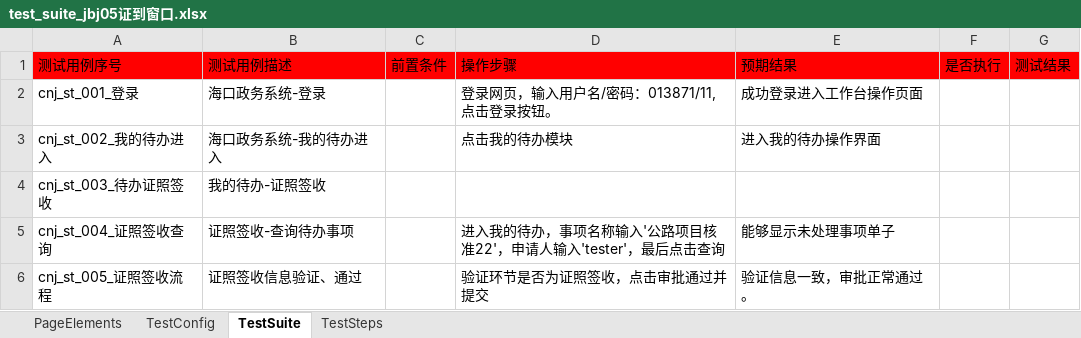
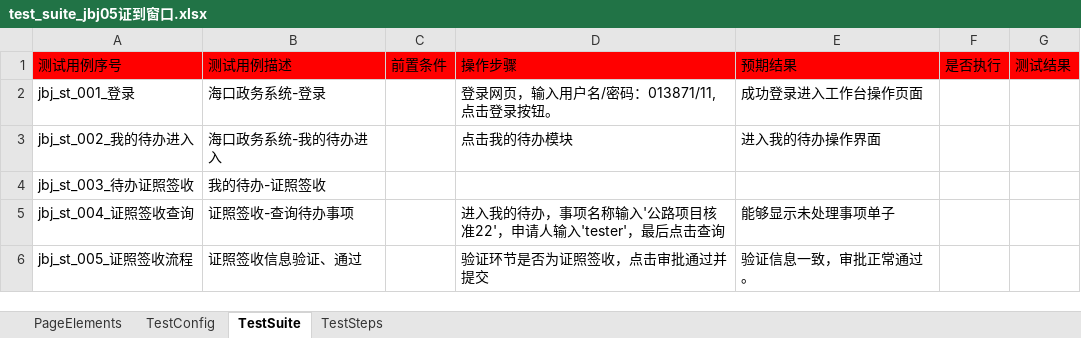
Before and after one commit to CeciliaNi/selenium_auto_test02, an Excel workbook: test_suite_jbj05证到窗口.xlsx, sheet TestSuite, drawn as a sheet; values as stored, in another font and other column widths than the file's, no borders; the diff names each change by its address in the sheet, - before the commit and + after, or states it on an @@ line.

```diff
--- a/test_suite_jbj05证到窗口.xlsx (sheet TestSuite)
+++ b/test_suite_jbj05证到窗口.xlsx (sheet TestSuite)
-A2: cnj_st_001_登录
+A2: jbj_st_001_登录
-A3: cnj_st_002_我的待办进入
+A3: jbj_st_002_我的待办进入
-A4: cnj_st_003_待办证照签收
+A4: jbj_st_003_待办证照签收
-A5: cnj_st_004_证照签收查询
+A5: jbj_st_004_证照签收查询
-A6: cnj_st_005_证照签收流程
+A6: jbj_st_005_证照签收流程
```
Also changed, not shown: sheet TestSteps, test_suite_jbj01接件.xlsx, test_suite_jbj02办理审核.xlsx, 3 other files.
